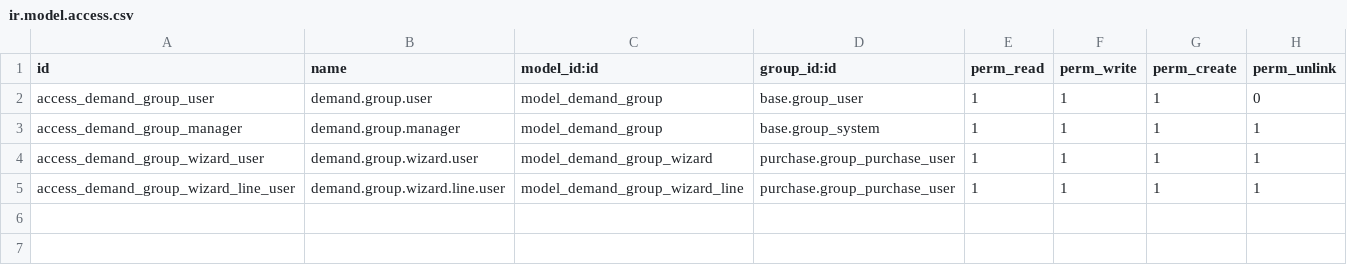
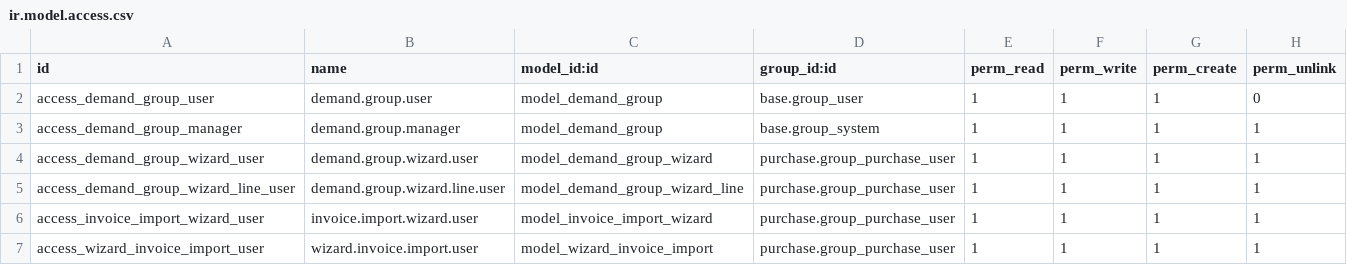
Before and after one commit to webaproduct/directimpeks, a CSV file: hk_demand_group/security/ir.model.access.csv, drawn as a sheet; the diff names each change by its address in the sheet, - before the commit and + after, or states it on an @@ line.

Commit message:
import wizard

```diff
--- a/hk_demand_group/security/ir.model.access.csv
+++ b/hk_demand_group/security/ir.model.access.csv
+row 6: access_invoice_import_wizard_user | invoice.import.wizard.user | model_invoice_import_wizard | purchase.group_purchase_user | 1 | 1 | 1 | 1
+row 7: access_wizard_invoice_import_user | wizard.invoice.import.user | model_wizard_invoice_import | purchase.group_purchase_user | 1 | 1 | 1 | 1
```
Also changed, not shown: 4 other files.
